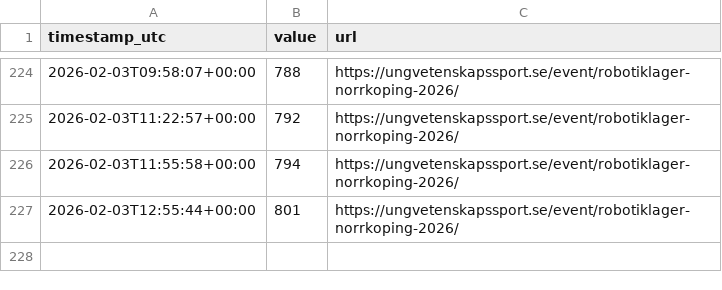
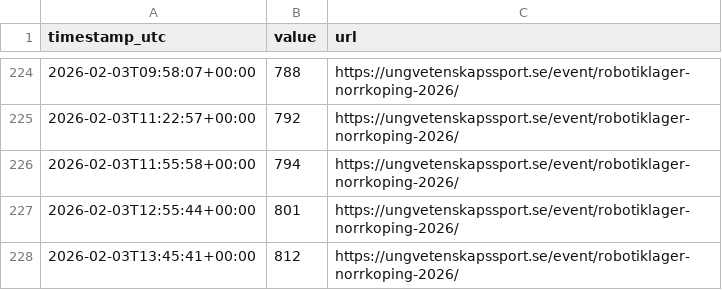
Before and after one commit to issssse/statsscraper, a CSV file: data/visitor_counter.csv, drawn as a sheet; only a part is shown, gaps mark what is left out; the diff names each change by its address in the sheet, - before the commit and + after, or states it on an @@ line.

```diff
--- a/data/visitor_counter.csv
+++ b/data/visitor_counter.csv
+row 228: 2026-02-03T13:45:41+00:00 | 812 | https://ungvetenskapssport.se/event/robotiklager-norrkoping-2026/
```
Also changed, not shown: 7 other files.
